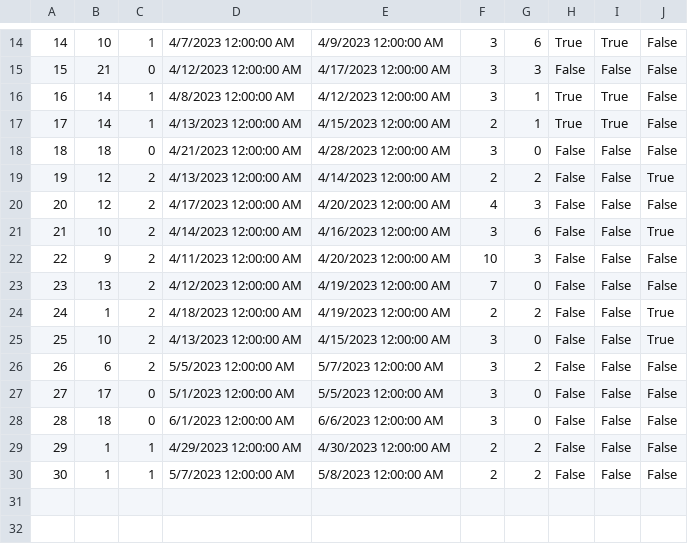
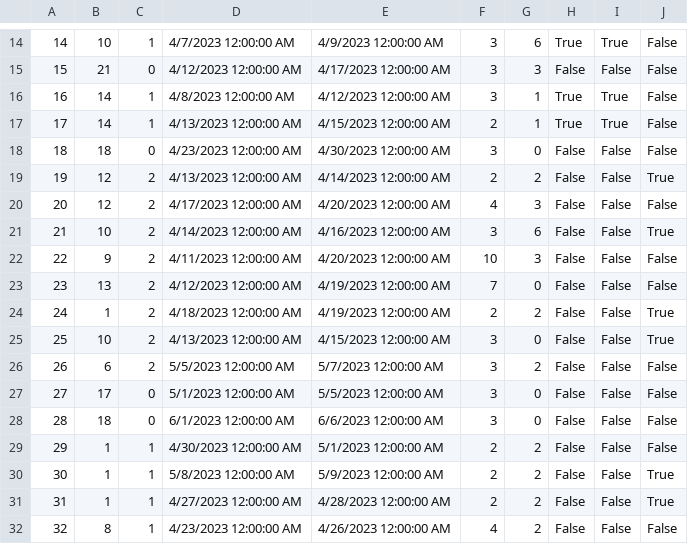
Before and after one commit to MilosMilutinovic01/SIMS-HCI-Project-Group-5-Team-B, a CSV file: SIMS-HCI-Project-Group-5-Team-B/Resources/Data/Reservation.csv, drawn as a sheet; only a part is shown, gaps mark what is left out.

Commit message:
Refactoring Reservation Modyfing

```diff
--- a/SIMS-HCI-Project-Group-5-Team-B/Resources/Data/Reservation.csv
+++ b/SIMS-HCI-Project-Group-5-Team-B/Resources/Data/Reservation.csv
@@ -17,3 +17,3 @@
 17|14|1|4/13/2023 12:00:00 AM|4/15/2023 12:00:00 AM|2|1|True|True|False
-18|18|0|4/21/2023 12:00:00 AM|4/28/2023 12:00:00 AM|3|0|False|False|False
+18|18|0|4/23/2023 12:00:00 AM|4/30/2023 12:00:00 AM|3|0|False|False|False
 19|12|2|4/13/2023 12:00:00 AM|4/14/2023 12:00:00 AM|2|2|False|False|True
@@ -28,3 +28,5 @@
 28|18|0|6/1/2023 12:00:00 AM|6/6/2023 12:00:00 AM|3|0|False|False|False
-29|1|1|4/29/2023 12:00:00 AM|4/30/2023 12:00:00 AM|2|2|False|False|False
-30|1|1|5/7/2023 12:00:00 AM|5/8/2023 12:00:00 AM|2|2|False|False|False
+29|1|1|4/30/2023 12:00:00 AM|5/1/2023 12:00:00 AM|2|2|False|False|False
+30|1|1|5/8/2023 12:00:00 AM|5/9/2023 12:00:00 AM|2|2|False|False|True
+31|1|1|4/27/2023 12:00:00 AM|4/28/2023 12:00:00 AM|2|2|False|False|True
+32|8|1|4/23/2023 12:00:00 AM|4/26/2023 12:00:00 AM|4|2|False|False|False
```
Also changed, not shown: SIMS-HCI-Project-Group-5-Team-B/Resources/Data/ReservationChangeRequest.csv, 4 other files.
